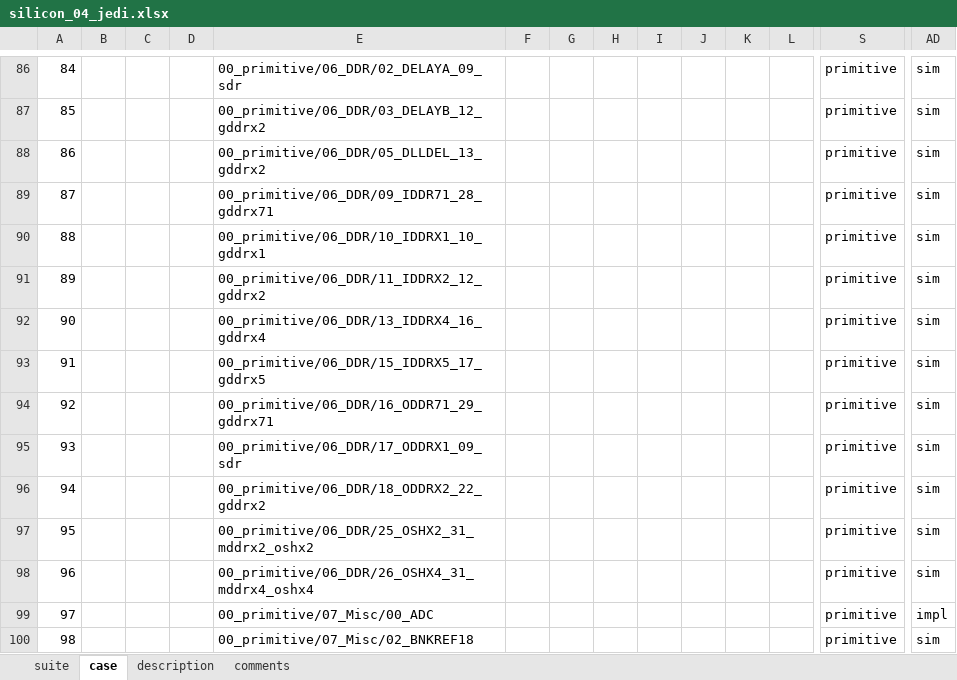
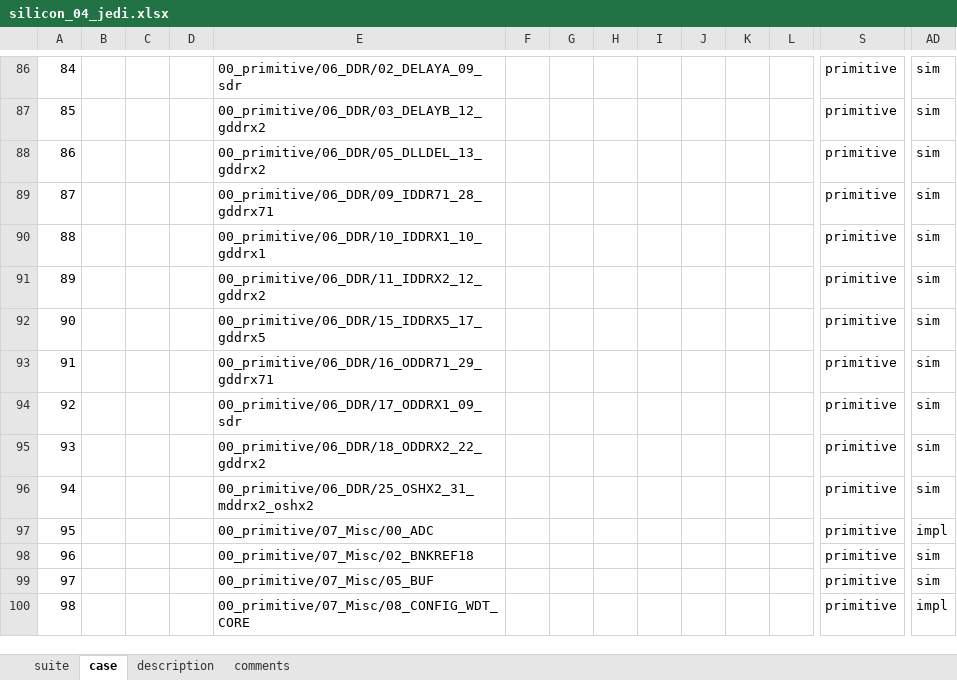
Before and after one commit to wanghengquan/repository, an Excel workbook: tmp_client/doc/TMP_EIT_suites/radiant/silicon_04_jedi.xlsx, sheet case, drawn as a sheet; only a part is shown, gaps mark what is left out; the shorter side is filled out with more unchanged rows; values as stored, in another font and other column widths than the file's, no borders; removed rows and columns are numbered as before the commit, all else as after; rows hold the shown columns only; the diff names each change by its address in the sheet, - before the commit and + after, or states it on an @@ line.

```diff
--- a/tmp_client/doc/TMP_EIT_suites/radiant/silicon_04_jedi.xlsx (sheet case)
+++ b/tmp_client/doc/TMP_EIT_suites/radiant/silicon_04_jedi.xlsx (sheet case)
-row 92: 90 |  |  |  | 00_primitive/06_DDR/13_IDDRX4_16_gddrx4 |  |  |  |  |  |  |  | primitive | sim
@@ column A renumbered from row 92 down @@
-row 98: 96 |  |  |  | 00_primitive/06_DDR/26_OSHX4_31_mddrx4_oshx4 |  |  |  |  |  |  |  | primitive | sim
```
Also changed, not shown: sheet suite, charts or pictures, tmp_client/doc/TMP_EIT_suites/radiant/silicon_05_Jedi_d2.xlsx, tmp_client/doc/TMP_EIT_suites/radiant/silicon_08_Jedi_D6.xlsx, 5 other files.
